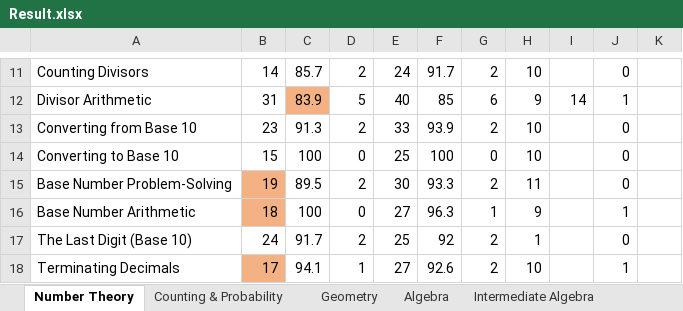
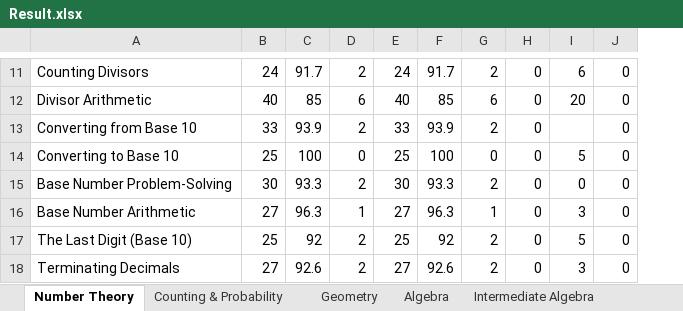
Before and after one commit to reginwon/AOPS_UiPath, an Excel workbook: Result.xlsx, sheet Number Theory, drawn as a sheet; only a part is shown, gaps mark what is left out; values as stored, in another font and other column widths than the file's, no borders; conditional formats not drawn; removed rows and columns are numbered as before the commit, all else as after; the diff covers the shown part only; the diff names each change by its address in the sheet, - before the commit and + after, or states it on an @@ line.

```diff
--- a/Result.xlsx (sheet Number Theory)
+++ b/Result.xlsx (sheet Number Theory)
-column H, rows 11-18: 10 | 9 | 10 | 10 | 11 | 9 | 1 | 10
+column H, rows 11-18: all 0
-column K, empty
-B11: 14
+B11: 24
-C11: 85.7
+C11: 91.7
-I11: (empty)
+I11: 6
-B12: 31
+B12: 40
-C12: 83.9
+C12: 85
-C12 fill: #F4B183
+C12 fill: none
-D12: 5
+D12: 6
-I12: 14
+I12: 20
-J12: 1
+J12: 0
-B13: 23
+B13: 33
-C13: 91.3
+C13: 93.9
-B14: 15
+B14: 25
-I14: (empty)
+I14: 5
-B15: 19
+B15: 30
-B15:B16 fill: #F4B183
+B15:B16 fill: none
-C15: 89.5
+C15: 93.3
-I15: (empty)
+I15: 0
-B16: 18
+B16: 27
-C16: 100
+C16: 96.3
-D16: 0
+D16: 1
-I16: (empty)
+I16: 3
-J16: 1
+J16: 0
-B17: 24
+B17: 25
-C17: 91.7
+C17: 92
-I17: (empty)
+I17: 5
-B18: 17
+B18: 27
-B18 fill: #F4B183
+B18 fill: none
-C18: 94.1
+C18: 92.6
-D18: 1
+D18: 2
-I18: (empty)
+I18: 3
-J18: 1
+J18: 0
```
Also changed, not shown: 72 edited cells and cell formats elsewhere in this sheet, sheet Geometry, sheet Counting & Probability, formulas that keep their value, 7 other files.
